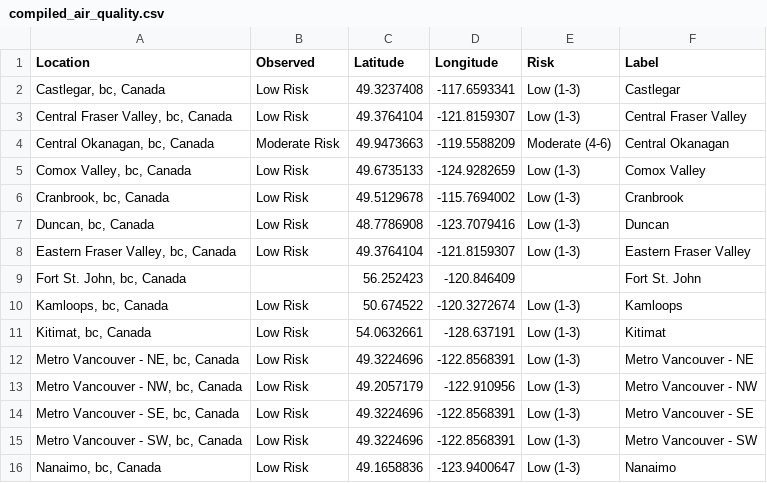
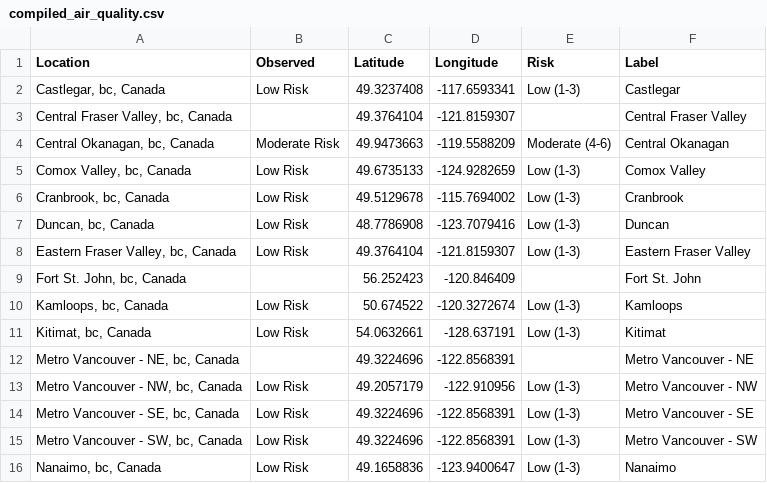
Before and after one commit to jagius/cda-air-quality-compiler, a CSV file: docs/compiled_air_quality.csv, drawn as a sheet; only a part is shown.

```diff
--- a/docs/compiled_air_quality.csv
+++ b/docs/compiled_air_quality.csv
@@ -2,3 +2,3 @@ Location,Observed,Latitude,Longitude,Risk,Label
 "Castlegar, bc, Canada",Low Risk,49.3237408,-117.6593341,Low (1-3),Castlegar
-"Central Fraser Valley, bc, Canada",Low Risk,49.3764104,-121.8159307,Low (1-3),Central Fraser Valley
+"Central Fraser Valley, bc, Canada",,49.3764104,-121.8159307,,Central Fraser Valley
 "Central Okanagan, bc, Canada",Moderate Risk,49.9473663,-119.5588209,Moderate (4-6),Central Okanagan
@@ -11,3 +11,3 @@ Location,Observed,Latitude,Longitude,Risk,Label
 "Kitimat, bc, Canada",Low Risk,54.0632661,-128.637191,Low (1-3),Kitimat
-"Metro Vancouver - NE, bc, Canada",Low Risk,49.3224696,-122.8568391,Low (1-3),Metro Vancouver - NE
+"Metro Vancouver - NE, bc, Canada",,49.3224696,-122.8568391,,Metro Vancouver - NE
 "Metro Vancouver - NW, bc, Canada",Low Risk,49.2057179,-122.910956,Low (1-3),Metro Vancouver - NW
```
Also changed, not shown: docs/active_fires.csv, docs/active_fires_ab.csv, 8 other files.
